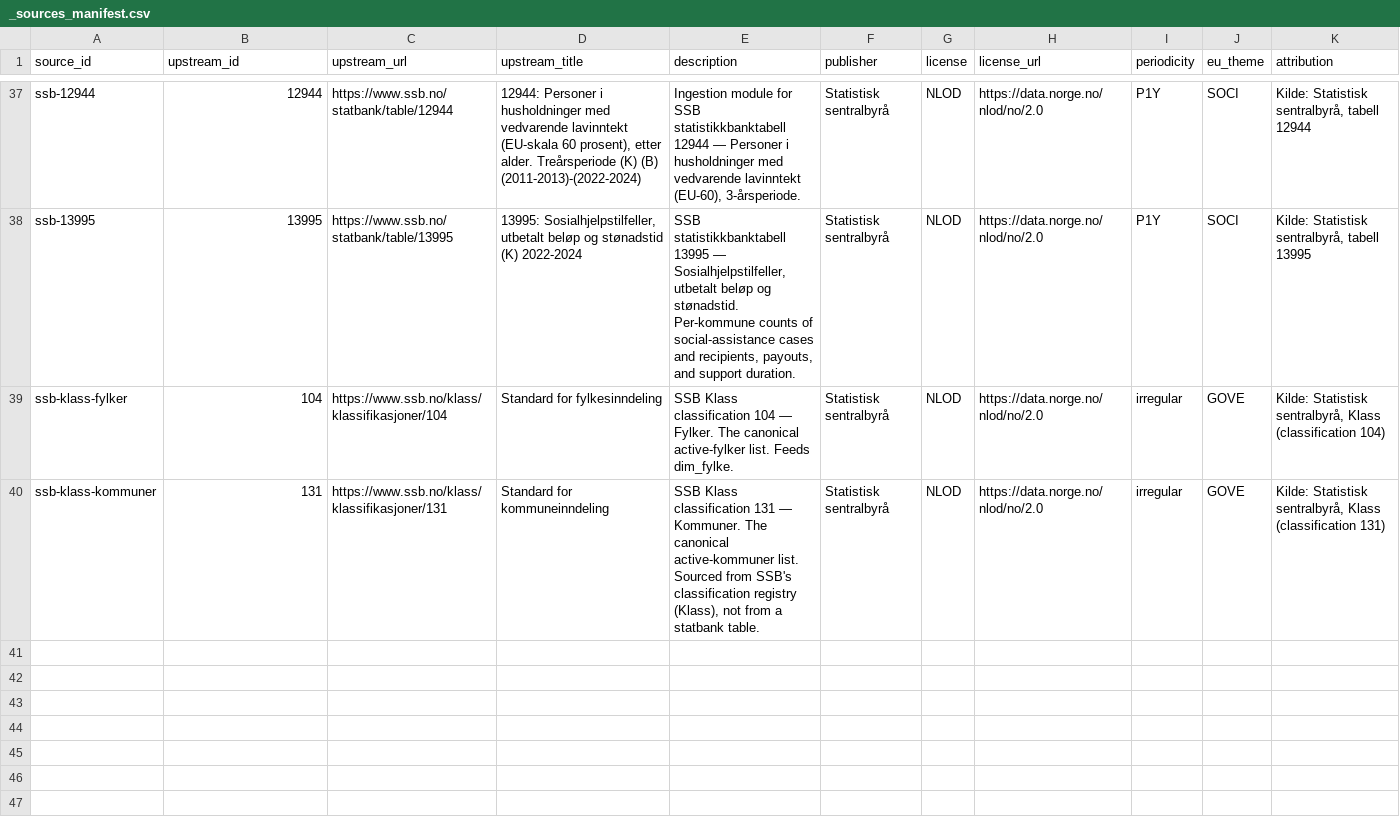
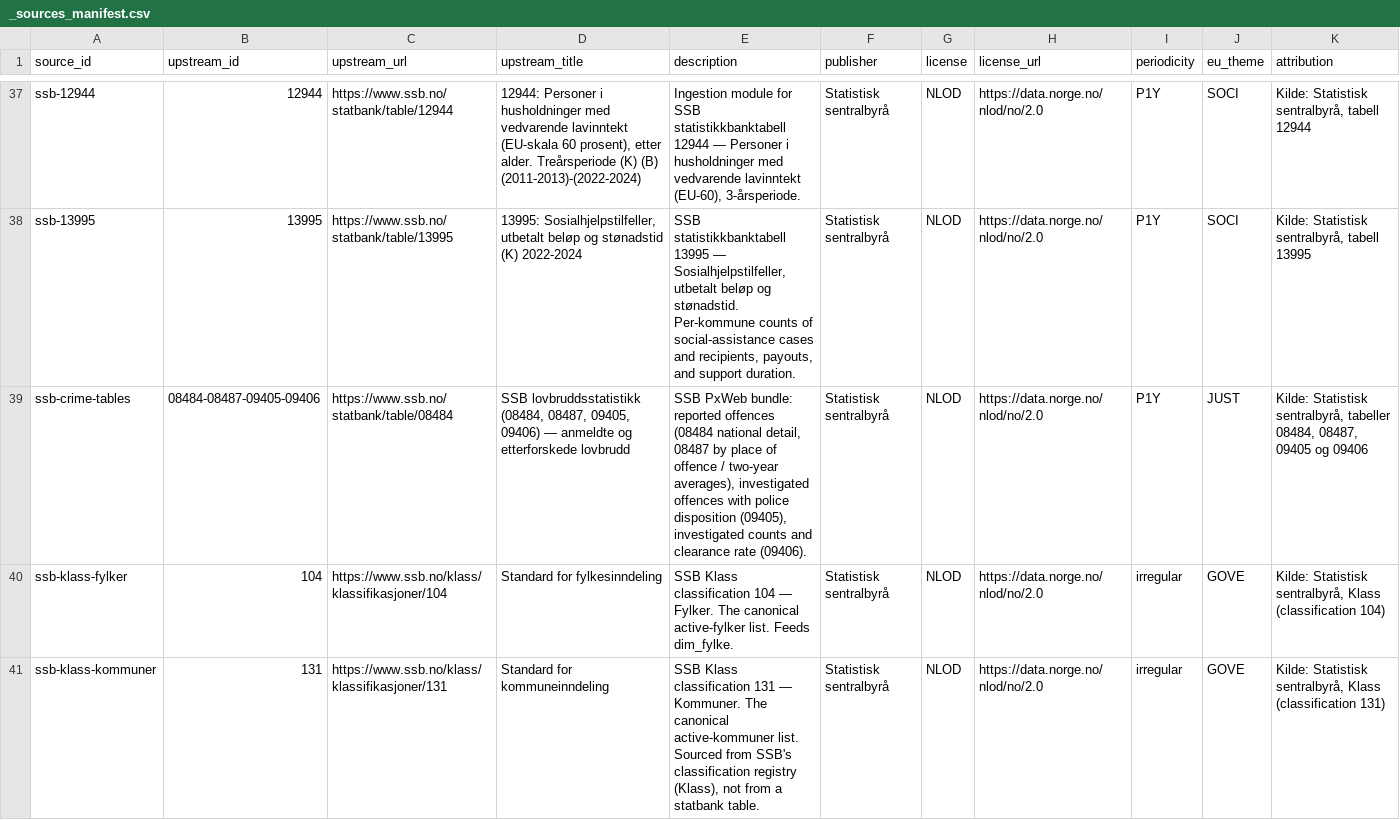
Before and after one commit to terchris/atlas, a CSV file: atlas-data/dbt/seeds/sources/_sources_manifest.csv, drawn as a sheet; only a part is shown, gaps mark what is left out; rows hold the shown columns only; the diff names each change by its address in the sheet, - before the commit and + after, or states it on an @@ line.

```diff
--- a/atlas-data/dbt/seeds/sources/_sources_manifest.csv
+++ b/atlas-data/dbt/seeds/sources/_sources_manifest.csv
+row 39: ssb-crime-tables | 08484-08487-09405-09406 | https://www.ssb.no/statbank/table/08484 | SSB lovbruddsstatistikk (08484, 08487, 09405, 09406) — anmeldte og etterforskede lovbrudd | SSB PxWeb bundle: reported offences (08484 national detail, 08487 by place of offence / two-year averages), investigated offences with police disposition (09405), investigated counts and clearance rate (09406). | Statistisk sentralbyrå | NLOD | https://data.norge.no/nlod/no/2.0 | P1Y | JUST | Kilde: Statistisk sentralbyrå, tabeller 08484, 08487, 09405 og 09406
```
Also changed, not shown: atlas-data/dbt/seeds/sources/_sources_dimensions.csv, 15 other files.
